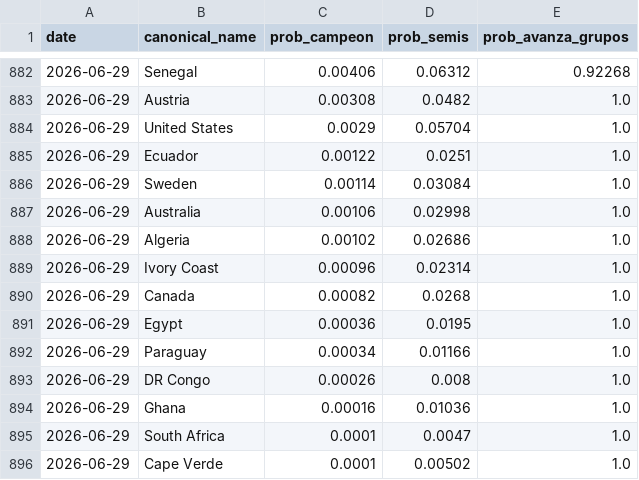
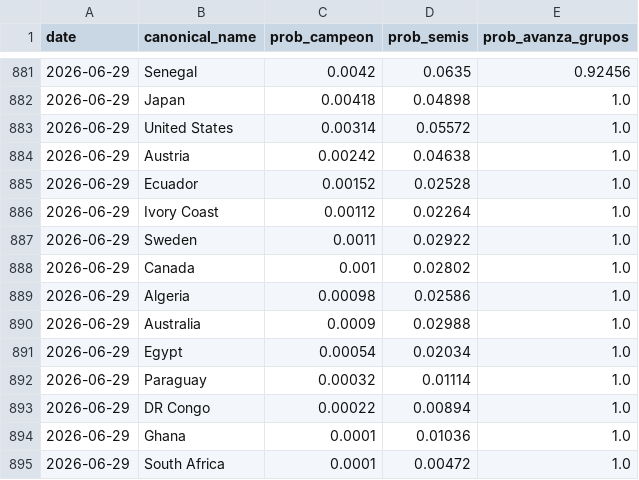
Before and after one commit to jamoji-ai/world-cup-predictor-pro, a CSV file: data/results/history_log.csv, drawn as a sheet; only a part is shown, gaps mark what is left out; the diff covers the shown part only.

```diff
--- a/data/results/history_log.csv
+++ b/data/results/history_log.csv
@@ -882,15 +881,15 @@ date,canonical_name,prob_campeon,prob_semis,prob_avanza_grupos
-2026-06-29,Senegal,0.00406,0.06312,0.92268
-2026-06-29,Austria,0.00308,0.0482,1.0
-2026-06-29,United States,0.0029,0.05704,1.0
-2026-06-29,Ecuador,0.00122,0.0251,1.0
-2026-06-29,Sweden,0.00114,0.03084,1.0
-2026-06-29,Australia,0.00106,0.02998,1.0
-2026-06-29,Algeria,0.00102,0.02686,1.0
-2026-06-29,Ivory Coast,0.00096,0.02314,1.0
-2026-06-29,Canada,0.00082,0.0268,1.0
-2026-06-29,Egypt,0.00036,0.0195,1.0
-2026-06-29,Paraguay,0.00034,0.01166,1.0
-2026-06-29,DR Congo,0.00026,0.008,1.0
-2026-06-29,Ghana,0.00016,0.01036,1.0
-2026-06-29,South Africa,0.0001,0.0047,1.0
-2026-06-29,Cape Verde,0.0001,0.00502,1.0
+2026-06-29,Senegal,0.0042,0.0635,0.92456
+2026-06-29,Japan,0.00418,0.04898,1.0
+2026-06-29,United States,0.00314,0.05572,1.0
+2026-06-29,Austria,0.00242,0.04638,1.0
+2026-06-29,Ecuador,0.00152,0.02528,1.0
+2026-06-29,Ivory Coast,0.00112,0.02264,1.0
+2026-06-29,Sweden,0.0011,0.02922,1.0
+2026-06-29,Canada,0.001,0.02802,1.0
+2026-06-29,Algeria,0.00098,0.02586,1.0
+2026-06-29,Australia,0.0009,0.02988,1.0
+2026-06-29,Egypt,0.00054,0.02034,1.0
+2026-06-29,Paraguay,0.00032,0.01114,1.0
+2026-06-29,DR Congo,0.00022,0.00894,1.0
+2026-06-29,Ghana,0.0001,0.01036,1.0
+2026-06-29,South Africa,0.0001,0.00472,1.0
```
Also changed, not shown: 1 added row, 1 removed row and 38 edited cells elsewhere in this file, data/raw/live_results.csv, data/results/simulation_results.csv, 1 other file.
